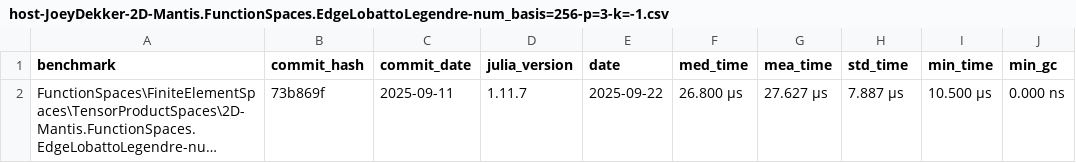
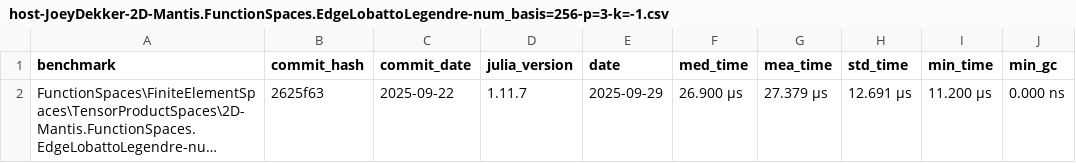
Before and after one commit to farl-opa/Mantis-CO-FLIP.jl, a CSV file: benchmarks/data/FunctionSpaces/FiniteElementSpaces/TensorProductSpaces/host-JoeyDekker-2D-Mantis.FunctionSpaces.EdgeLobattoLegendre-num_basis=256-p=3-k=-1.csv, drawn as a sheet; only a part is shown; long unchanged cells end in …; the diff names each change by its address in the sheet, - before the commit and + after, or states it on an @@ line.

```diff
--- a/benchmarks/data/FunctionSpaces/FiniteElementSpaces/TensorProductSpaces/host-JoeyDekker-2D-Mantis.FunctionSpaces.EdgeLobattoLegendre-num_basis=256-p=3-k=-1.csv
+++ b/benchmarks/data/FunctionSpaces/FiniteElementSpaces/TensorProductSpaces/host-JoeyDekker-2D-Mantis.FunctionSpaces.EdgeLobattoLegendre-num_basis=256-p=3-k=-1.csv
-B2 (commit_hash): 73b869f
+B2 (commit_hash): 2625f63
-C2 (commit_date): 2025-09-11
+C2 (commit_date): 2025-09-22
-E2 (date): 2025-09-22
+E2 (date): 2025-09-29
-F2 (med_time): 26.800 μs
+F2 (med_time): 26.900 μs
-G2 (mea_time): 27.627 μs
+G2 (mea_time): 27.379 μs
-H2 (std_time): 7.887 μs
+H2 (std_time): 12.691 μs
-I2 (min_time): 10.500 μs
+I2 (min_time): 11.200 μs
```
Also changed, not shown: benchmarks/data/Assemblers/deRham/1-FormHodgeLaplace/TensorProduct-BSplines/Bernstein/host-JoeyDekker-2D-num_dofs=133-p=3-k=2.csv, benchmarks/data/FunctionSpaces/FiniteElementSpaces/TensorProductSpaces/host-JoeyDekker-3D-Mantis.FunctionSpaces.Bernstein-num_basis=4096-p=3-k=-1.csv, 50 other files.
